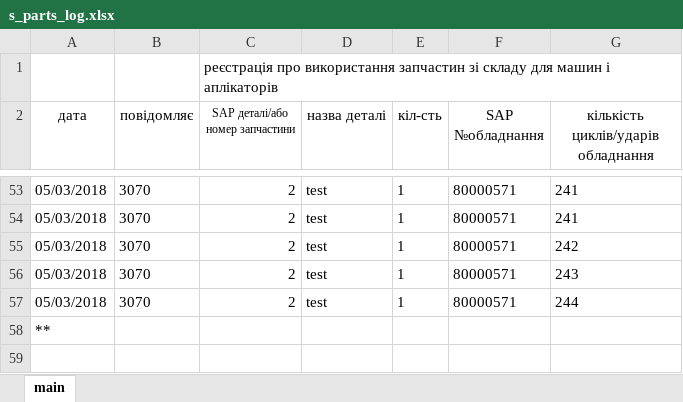
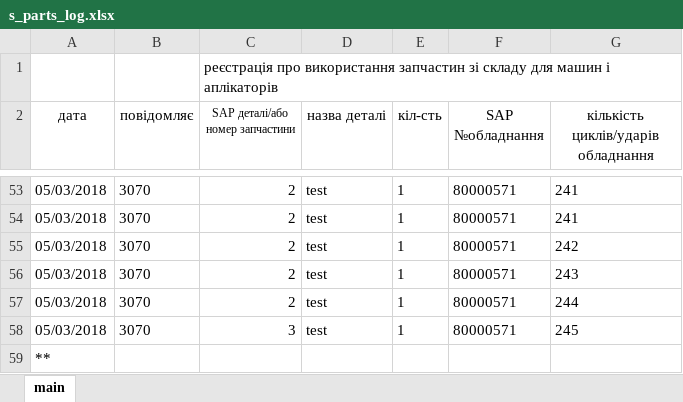
Before and after one commit to Mytsa/Mytsa, an Excel workbook: spare_parts/s_parts_log.xlsx, sheet main, drawn as a sheet; only a part is shown, gaps mark what is left out; values as stored, in another font and other column widths than the file's, no borders; the diff names each change by its address in the sheet, - before the commit and + after, or states it on an @@ line.

Commit message:
working with list of equipment

```diff
--- a/spare_parts/s_parts_log.xlsx (sheet main)
+++ b/spare_parts/s_parts_log.xlsx (sheet main)
+row 58: 05/03/2018 | 3070 | 3 | test | 1 | 80000571 | 245
```
Also changed, not shown: eq_log/eq_file/80000571.xlsx, eq_log/general equipment log.xlsx, 3 other files.
